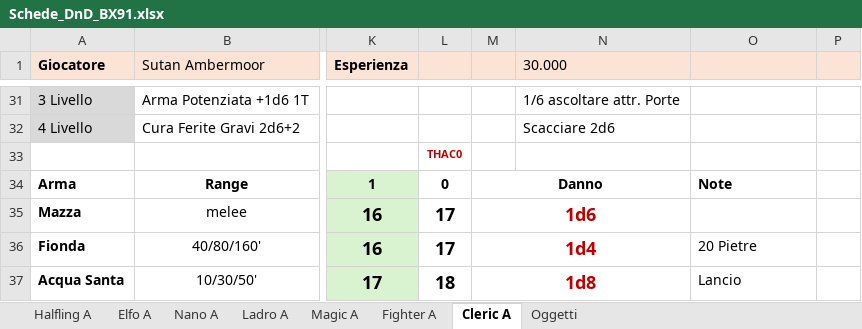
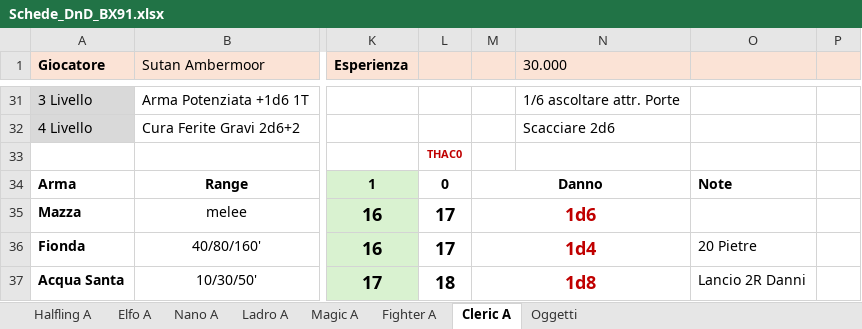
Before and after one commit to Maruga/RPG-Quests, an Excel workbook: Strumenti/Schede_DnD_BX91.xlsx, sheet Cleric A, drawn as a sheet; only a part is shown, gaps mark what is left out; values as stored, in another font and other column widths than the file's, no borders; the diff names each change by its address in the sheet, - before the commit and + after, or states it on an @@ line.

```diff
--- a/Strumenti/Schede_DnD_BX91.xlsx (sheet Cleric A)
+++ b/Strumenti/Schede_DnD_BX91.xlsx (sheet Cleric A)
-O37: Lancio
+O37: Lancio 2R Danni
```
Also changed, not shown: sheet Oggetti, sheet Fighter A, sheet Nano A, formulas that keep their value, 2 other files.
